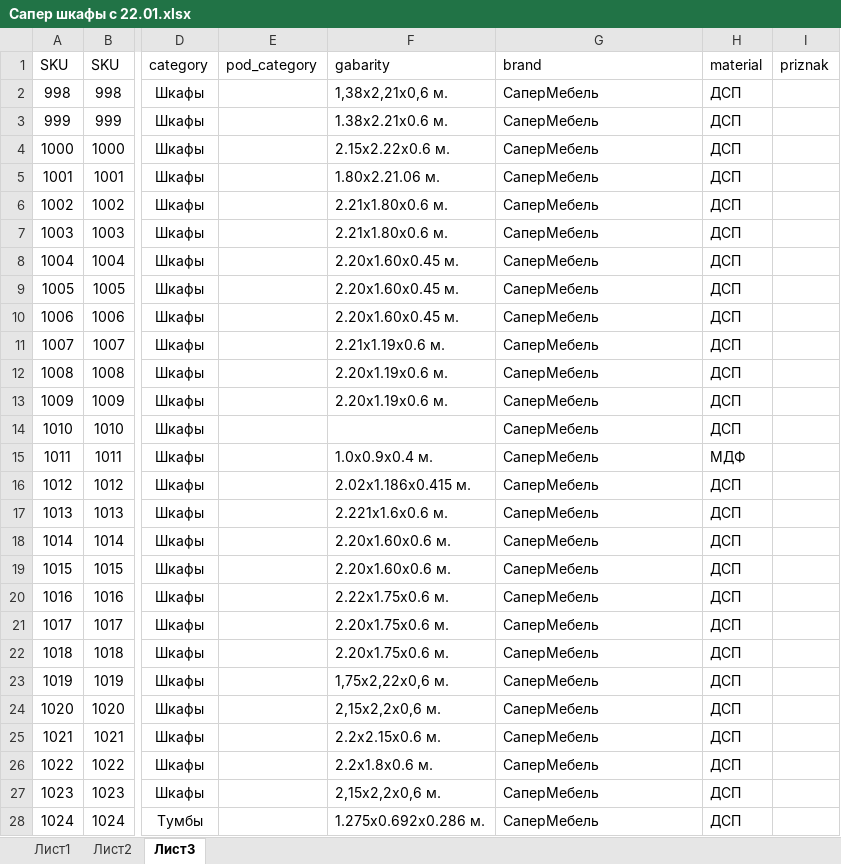
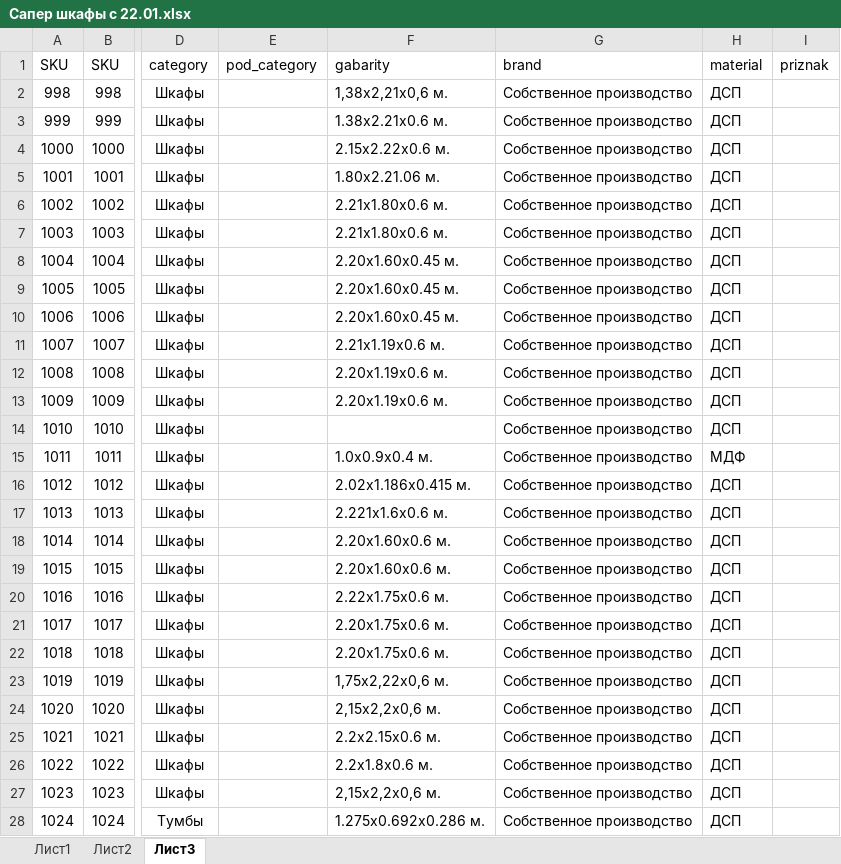
Before and after one commit to mikillin/mebelnow, an Excel workbook: Сапер шкафы с 22.01.xlsx, sheet Лист3, drawn as a sheet; only a part is shown, gaps mark what is left out; values as stored, in another font and other column widths than the file's, no borders; the diff covers the shown part only; the diff names each change by its address in the sheet, - before the commit and + after, or states it on an @@ line.

```diff
--- a/Сапер шкафы с 22.01.xlsx (sheet Лист3)
+++ b/Сапер шкафы с 22.01.xlsx (sheet Лист3)
-G2:G28 (brand): СаперМебель
+G2:G28 (brand): Собственное производство
```
Also changed, not shown: 11 edited cells and cell formats elsewhere in this sheet, КМК н-р для ванных август.xlsx, КМК с 01.08.xlsx, 6 other files.
